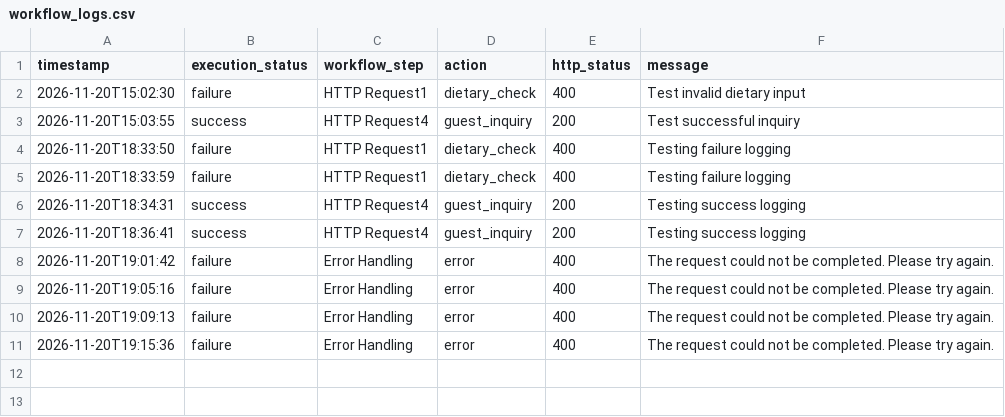
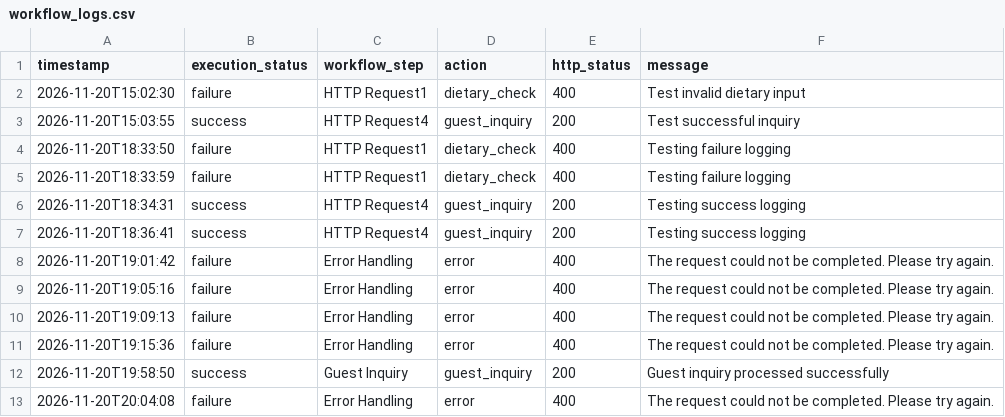
Before and after one commit to ammarakhalid9080-commits/Spice-Route-AI-Agent, a CSV file: database/workflow_logs.csv, drawn as a sheet.

Commit message:
Add successful and failed workflow execution logs

```diff
--- a/database/workflow_logs.csv
+++ b/database/workflow_logs.csv
@@ -11 +11,3 @@ timestamp,execution_status,workflow_step,action,http_status,message
 2026-11-20T19:15:36,failure,Error Handling,error,400,The request could not be completed. Please try again.
+2026-11-20T19:58:50,success,Guest Inquiry,guest_inquiry,200,Guest inquiry processed successfully
+2026-11-20T20:04:08,failure,Error Handling,error,400,The request could not be completed. Please try again.
```
